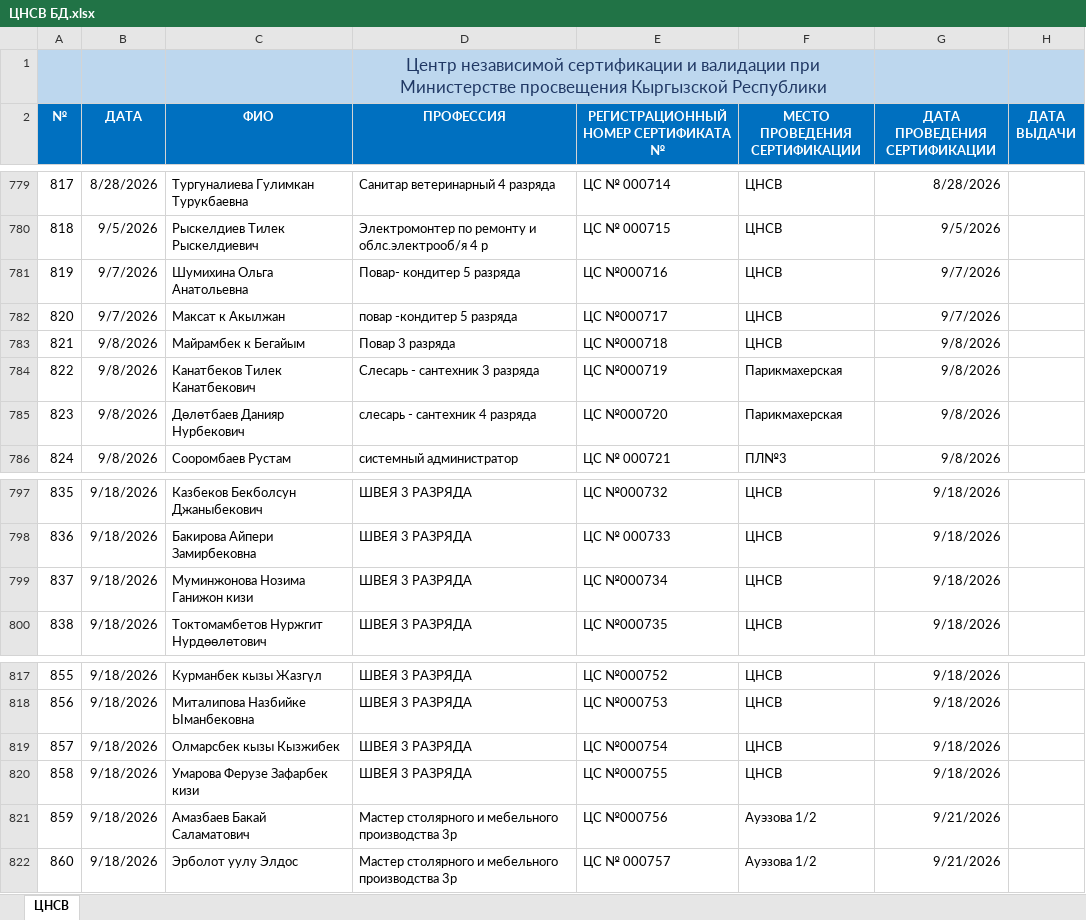
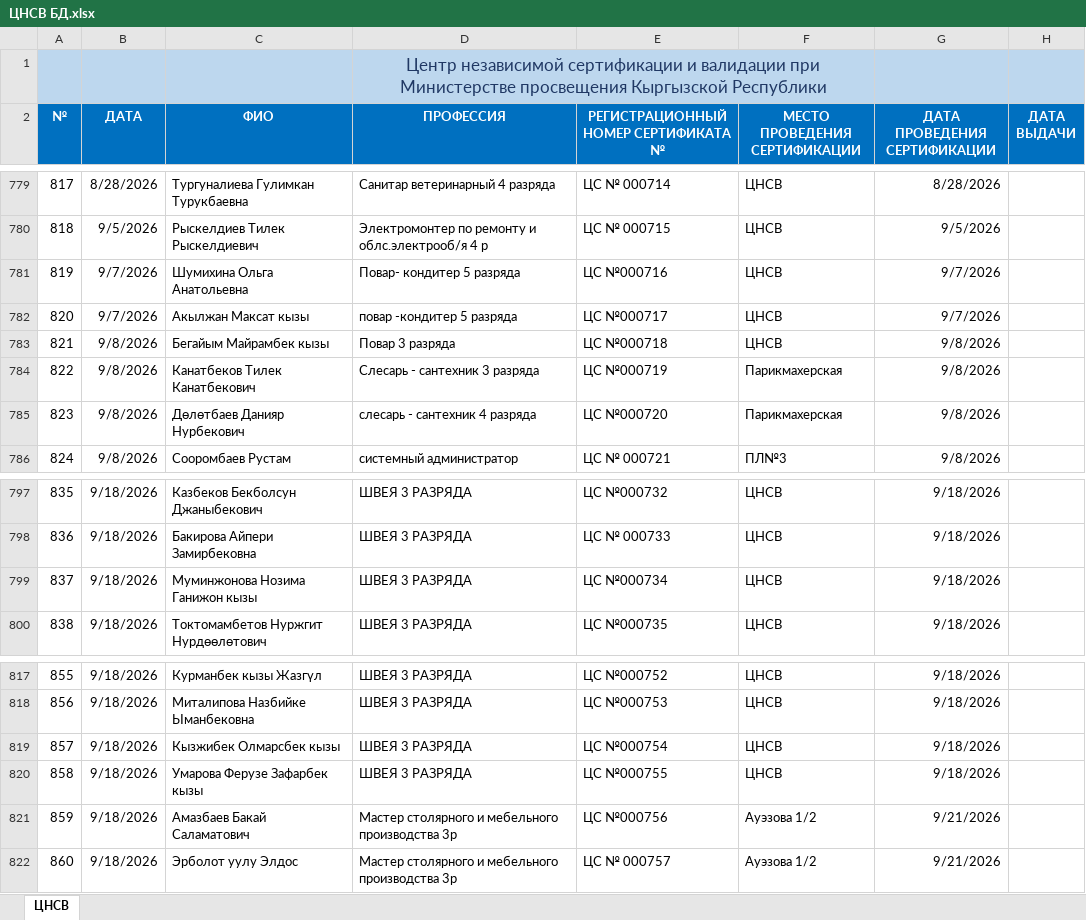
Before and after one commit to cicv-122/validation-project, an Excel workbook: ЦНСВ БД.xlsx, sheet ЦНСВ, drawn as a sheet; only a part is shown, gaps mark what is left out; values as stored, in another font and other column widths than the file's, no borders; charts and pictures not drawn; the diff names each change by its address in the sheet, - before the commit and + after, or states it on an @@ line.

Commit message:
fix: correct Kyrgyz full name order for certificates 000755, 000754, 000734, 000717, 000718

```diff
--- a/ЦНСВ БД.xlsx (sheet ЦНСВ)
+++ b/ЦНСВ БД.xlsx (sheet ЦНСВ)
-E1:F1 fill: #BDD7EE
+E1:F1 fill: none
-C782 (ФИО): Максат к Акылжан
+C782 (ФИО): Акылжан Максат кызы
-C783 (ФИО): Майрамбек к Бегайым
+C783 (ФИО): Бегайым Майрамбек кызы
-C799 (ФИО): Муминжонова Нозима Ганижон кизи
+C799 (ФИО): Муминжонова Нозима Ганижон кызы
-C819 (ФИО): Олмарсбек кызы Кызжибек
+C819 (ФИО): Кызжибек Олмарсбек кызы
-C820 (ФИО): Умарова Ферузе Зафарбек кизи
+C820 (ФИО): Умарова Ферузе Зафарбек кызы
```
Also changed, not shown: charts or pictures.
